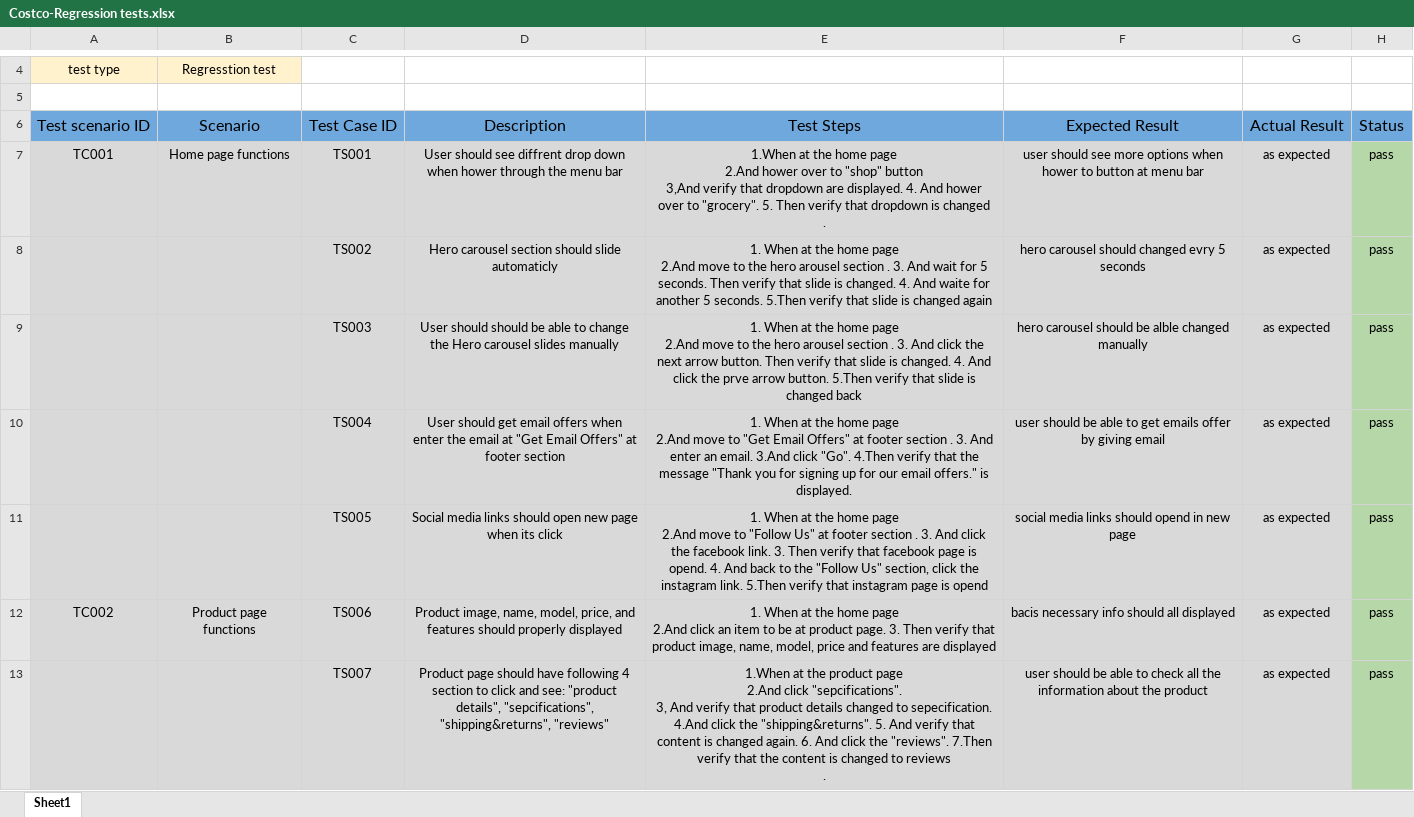
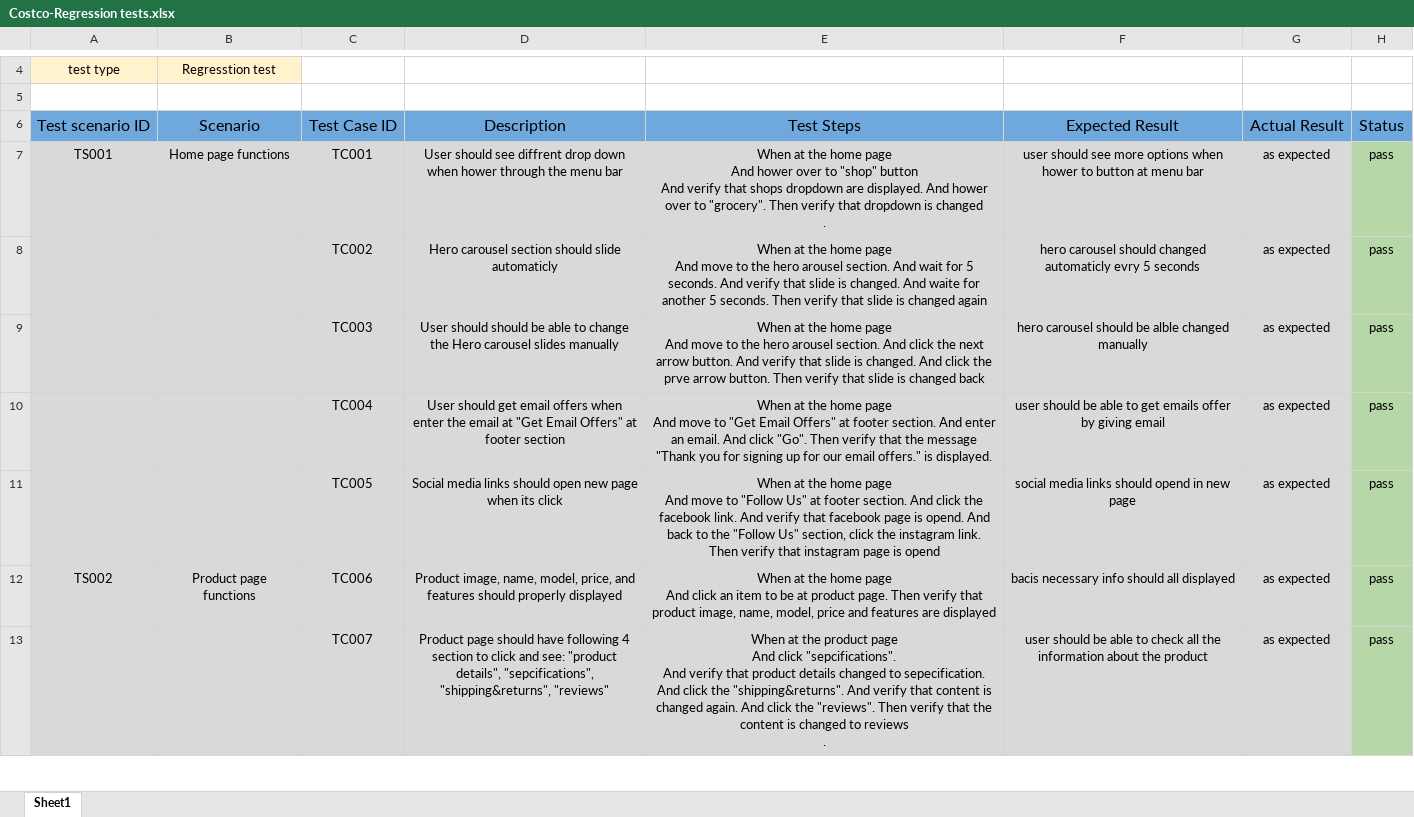
Before and after one commit to AdilTsDev/Costco-TestCases, an Excel workbook: Costco-Regression tests.xlsx, sheet Sheet1, drawn as a sheet; only a part is shown, gaps mark what is left out; values as stored, in another font and other column widths than the file's, no borders; charts and pictures not drawn; ↵ is a line break in a cell; the diff covers the shown part only; the diff names each change by its address in the sheet, - before the commit and + after, or states it on an @@ line.

```diff
--- a/Costco-Regression tests.xlsx (sheet Sheet1)
+++ b/Costco-Regression tests.xlsx (sheet Sheet1)
-A7: TC001
+A7: TS001
-C7: TS001
+C7: TC001
-E7: 1.When at the home page ↵ 2.And hower over to "shop" button ↵ 3,And verify that dropdown are displayed. 4. And hower over to "grocery". 5. Then verify…
+E7: When at the home page ↵ And hower over to "shop" button ↵ And verify that shops dropdown are displayed. And hower over to "grocery". Then verify…
-C8: TS002
+C8: TC002
-E8: 1. When at the home page ↵ 2.And move to the hero arousel section . 3. And wait for 5 seconds. Then verify that slide is changed. 4. And waite for another 5 seconds. 5.Then verify that…
+E8: When at the home page ↵ And move to the hero arousel section. And wait for 5 seconds. And verify that slide is changed. And waite for another 5 seconds. Then verify that…
-F8: …should changed evry 5…
+F8: …should changed automaticly evry 5…
-C9: TS003
+C9: TC003
-E9: 1. When at the home page ↵ 2.And move to the hero arousel section . 3. And click the next arrow button. Then verify that slide is changed. 4. And click the prve arrow button. 5.Then verify that…
+E9: When at the home page ↵ And move to the hero arousel section. And click the next arrow button. And verify that slide is changed. And click the prve arrow button. Then verify that…
-C10: TS004
+C10: TC004
-E10: 1. When at the home page ↵ 2.And move to "Get Email Offers" at footer section . 3. And enter an email. 3.And click "Go". 4.Then verify that…
+E10: When at the home page ↵ And move to "Get Email Offers" at footer section. And enter an email. And click "Go". Then verify that…
-C11: TS005
+C11: TC005
-E11: 1. When at the home page ↵ 2.And move to "Follow Us" at footer section . 3. And click the facebook link. 3. Then verify that facebook page is opend. 4. And back to the "Follow Us" section, click the instagram link. 5.Then verify that…
+E11: When at the home page ↵ And move to "Follow Us" at footer section. And click the facebook link. And verify that facebook page is opend. And back to the "Follow Us" section, click the instagram link. Then verify that…
-A12: TC002
+A12: TS002
-C12: TS006
+C12: TC006
-E12: 1. When at the home page ↵ 2.And click an item to be at product page. 3. Then verify…
+E12: When at the home page ↵ And click an item to be at product page. Then verify…
-C13: TS007
+C13: TC007
-E13: 1.When at the product page ↵ 2.And click "sepcifications". ↵ 3, And verify that product details changed to sepecification. 4.And click the "shipping&returns". 5. And verify that content is changed again. 6. And click the "reviews". 7.Then verify that…
+E13: When at the product page ↵ And click "sepcifications". ↵ And verify that product details changed to sepecification. And click the "shipping&returns". And verify that content is changed again. And click the "reviews". Then verify that…
```
Also changed, not shown: 35 edited cells elsewhere in this sheet, Costco-Sanity tests.xlsx, Costco-Smoke tests.xlsx.
